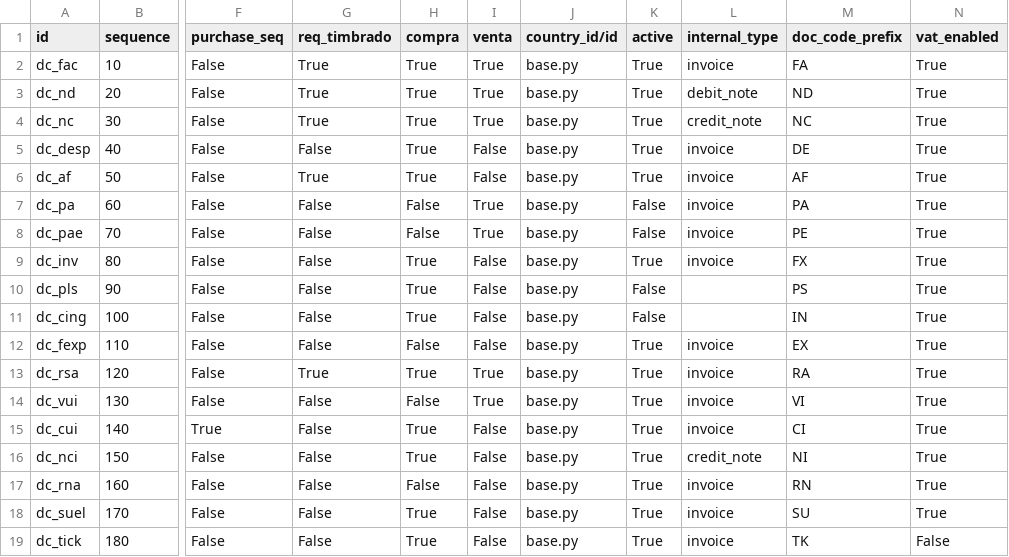
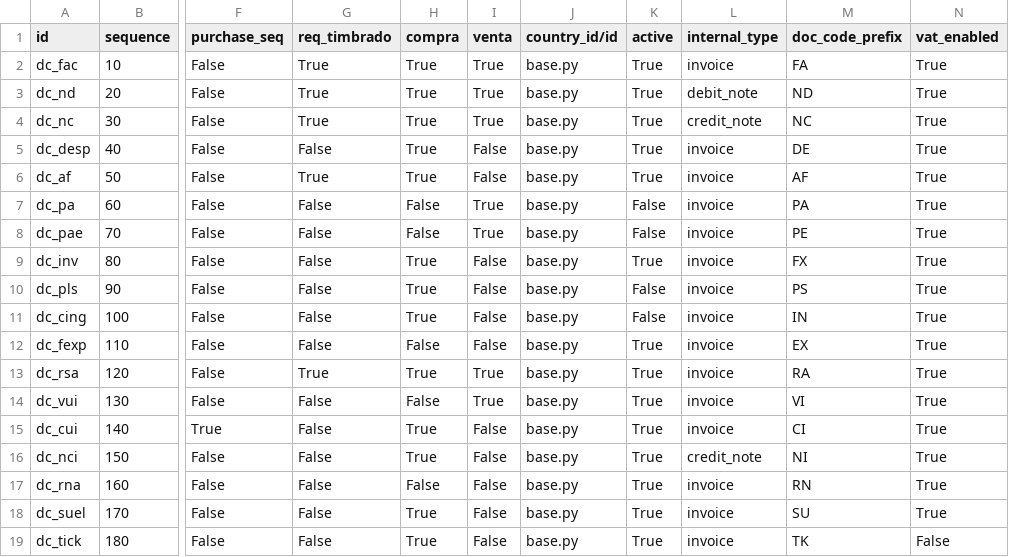
Before and after one commit to yasserdjerbi/test, a CSV file: l10n_py_invoice_document/data/l10n_latam.document.type.csv, drawn as a sheet; only a part is shown, gaps mark what is left out; the diff names each change by its address in the sheet, - before the commit and + after, or states it on an @@ line.

```diff
--- a/l10n_py_invoice_document/data/l10n_latam.document.type.csv
+++ b/l10n_py_invoice_document/data/l10n_latam.document.type.csv
-L10:L11 (internal_type): (empty)
+L10:L11 (internal_type): invoice
```
Also changed, not shown: 30 other files.
